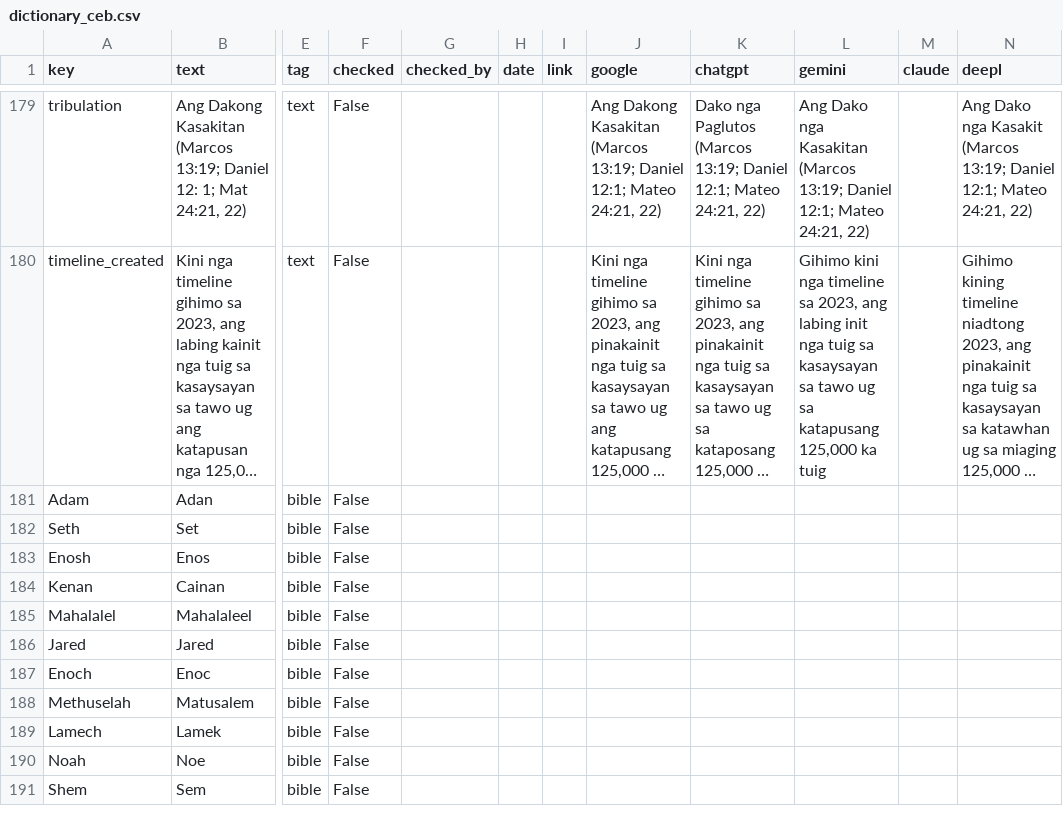
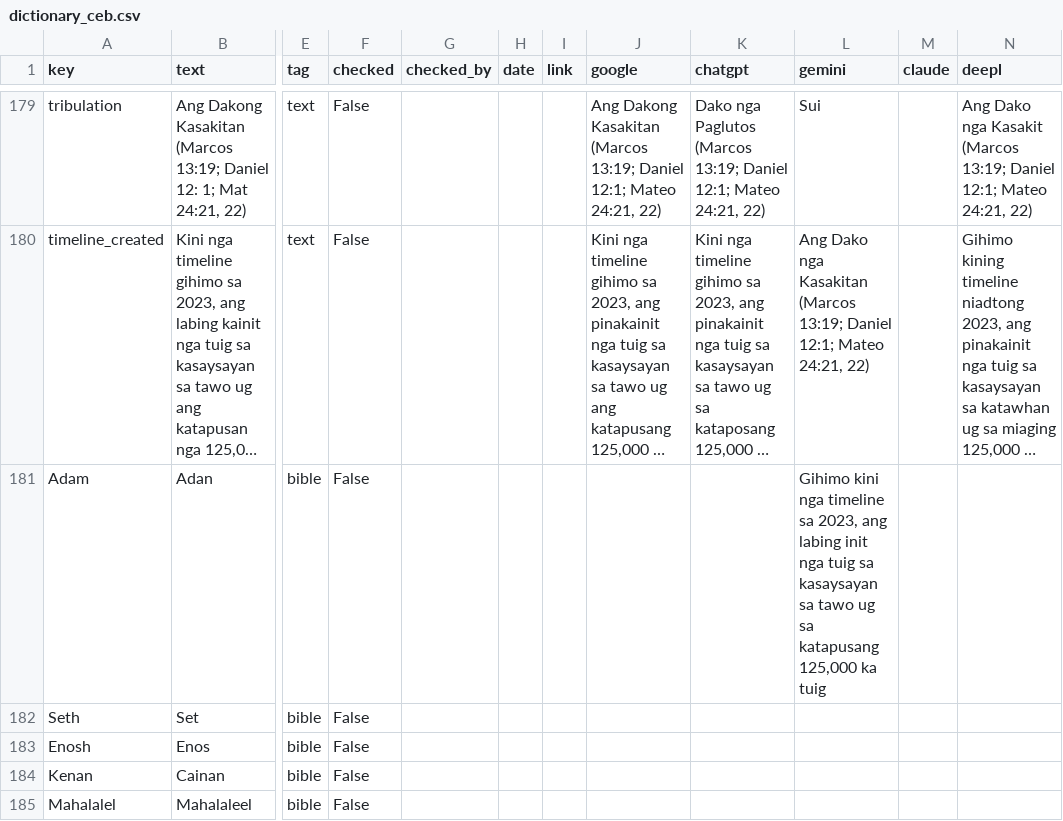
Before and after one commit to kreier/timeline, a CSV file: db/dictionary_ceb.csv, drawn as a sheet; only a part is shown, gaps mark what is left out; the shorter side is filled out with more unchanged rows; long unchanged cells end in …; the diff covers the shown part only; the diff names each change by its address in the sheet, - before the commit and + after, or states it on an @@ line.

```diff
--- a/db/dictionary_ceb.csv
+++ b/db/dictionary_ceb.csv
-L179 (gemini): Ang Dako nga Kasakitan (Marcos 13:19; Daniel 12:1; Mateo 24:21, 22)
+L179 (gemini): Sui
-L180 (gemini): Gihimo kini nga timeline sa 2023, ang labing init nga tuig sa kasaysayan sa tawo ug sa katapusang 125,000 ka tuig
+L180 (gemini): Ang Dako nga Kasakitan (Marcos 13:19; Daniel 12:1; Mateo 24:21, 22)
-L181 (gemini): (empty)
+L181 (gemini): Gihimo kini nga timeline sa 2023, ang labing init nga tuig sa kasaysayan sa tawo ug sa katapusang 125,000 ka tuig
```
Also changed, not shown: 27 edited cells elsewhere in this file, 1 other file.
